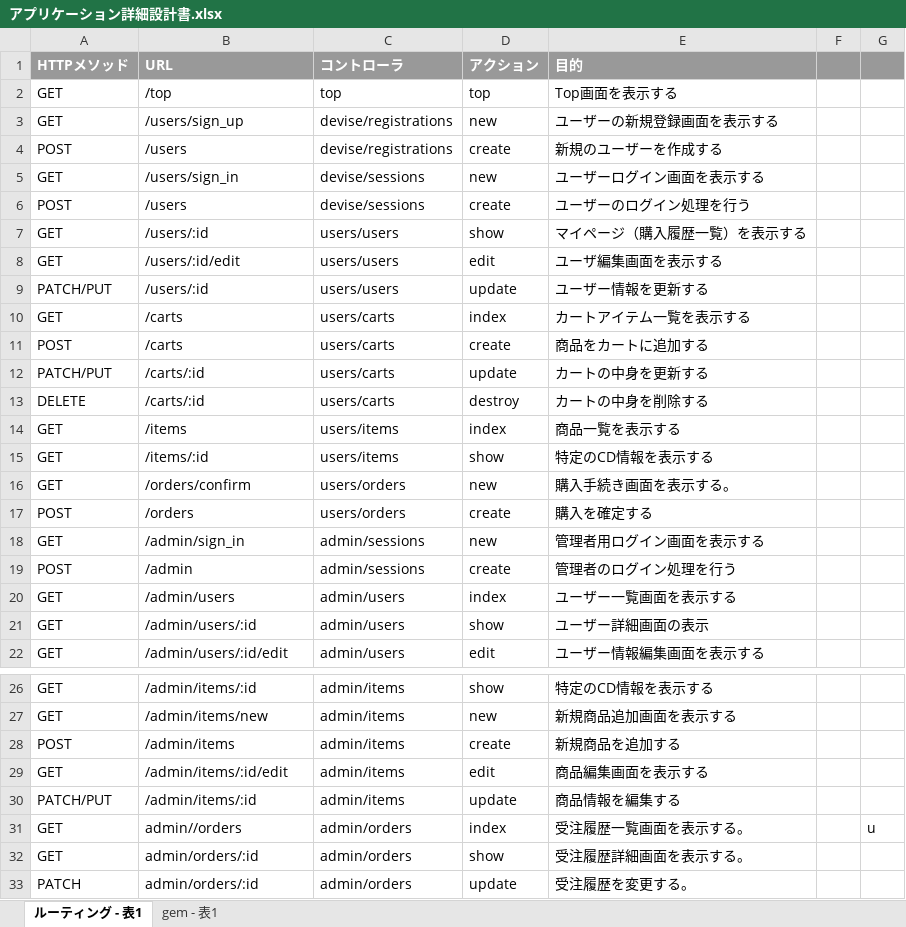
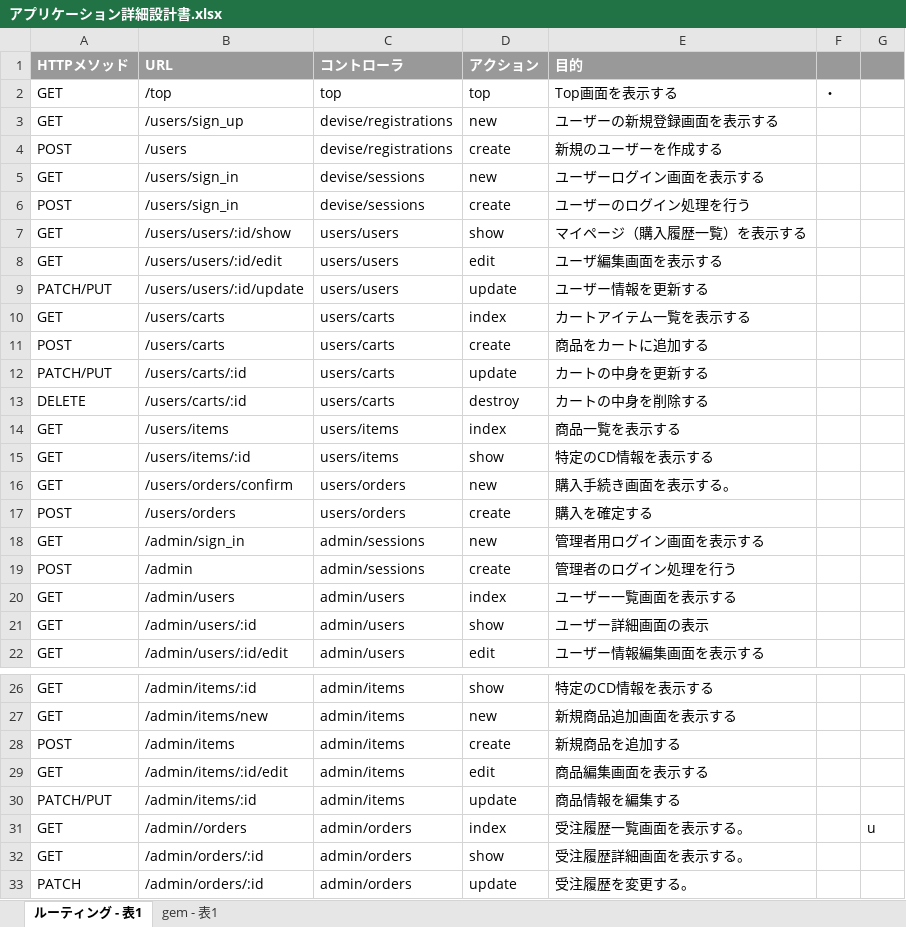
Before and after one commit to ecl11/ECL, an Excel workbook: design/アプリケーション詳細設計書.xlsx, sheet ルーティング - 表1, drawn as a sheet; only a part is shown, gaps mark what is left out; values as stored, in another font and other column widths than the file's, no borders; charts and pictures not drawn; the diff names each change by its address in the sheet, - before the commit and + after, or states it on an @@ line.

Commit message:
URL変更

```diff
--- a/design/アプリケーション詳細設計書.xlsx (sheet ルーティング - 表1)
+++ b/design/アプリケーション詳細設計書.xlsx (sheet ルーティング - 表1)
-F2: (empty)
+F2: ・
-B6 (URL): /users
+B6 (URL): /users/sign_in
-B7 (URL): /users/:id
+B7 (URL): /users/users/:id/show
-B8 (URL): /users/:id/edit
+B8 (URL): /users/users/:id/edit
-B9 (URL): /users/:id
+B9 (URL): /users/users/:id/update
-B10:B11 (URL): /carts
+B10:B11 (URL): /users/carts
-B12:B13 (URL): /carts/:id
+B12:B13 (URL): /users/carts/:id
-B14 (URL): /items
+B14 (URL): /users/items
-B15 (URL): /items/:id
+B15 (URL): /users/items/:id
-B16 (URL): /orders/confirm
+B16 (URL): /users/orders/confirm
-B17 (URL): /orders
+B17 (URL): /users/orders
-B31 (URL): admin//orders
+B31 (URL): /admin//orders
-B32:B33 (URL): admin/orders/:id
+B32:B33 (URL): /admin/orders/:id
```
Also changed, not shown: sheet gem - 表1.
